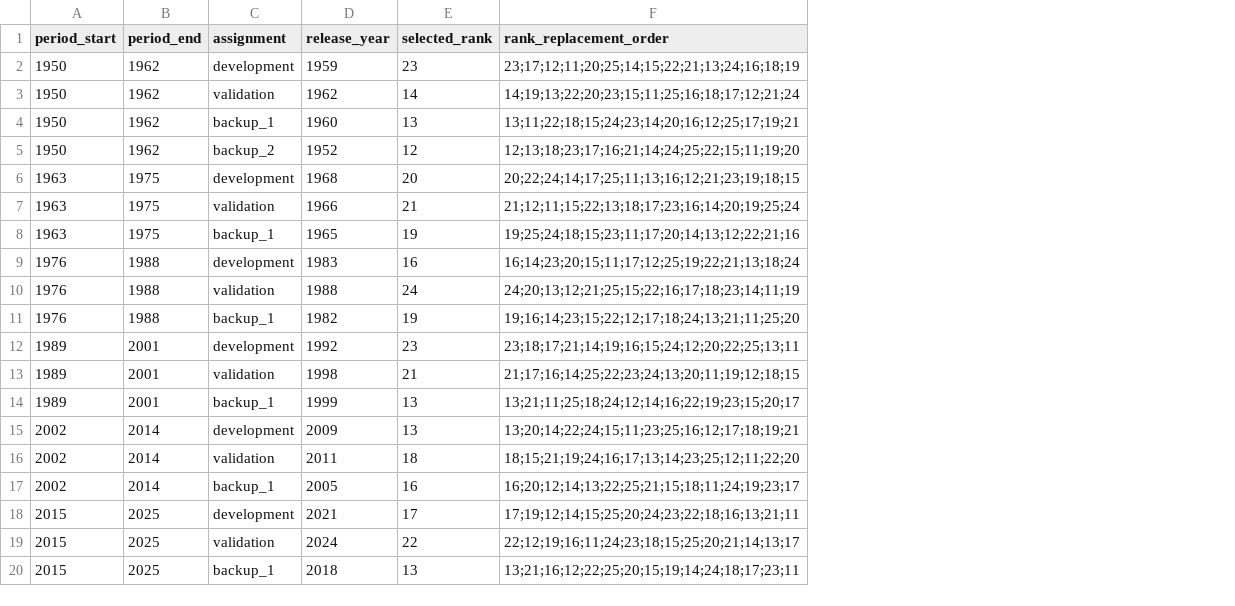
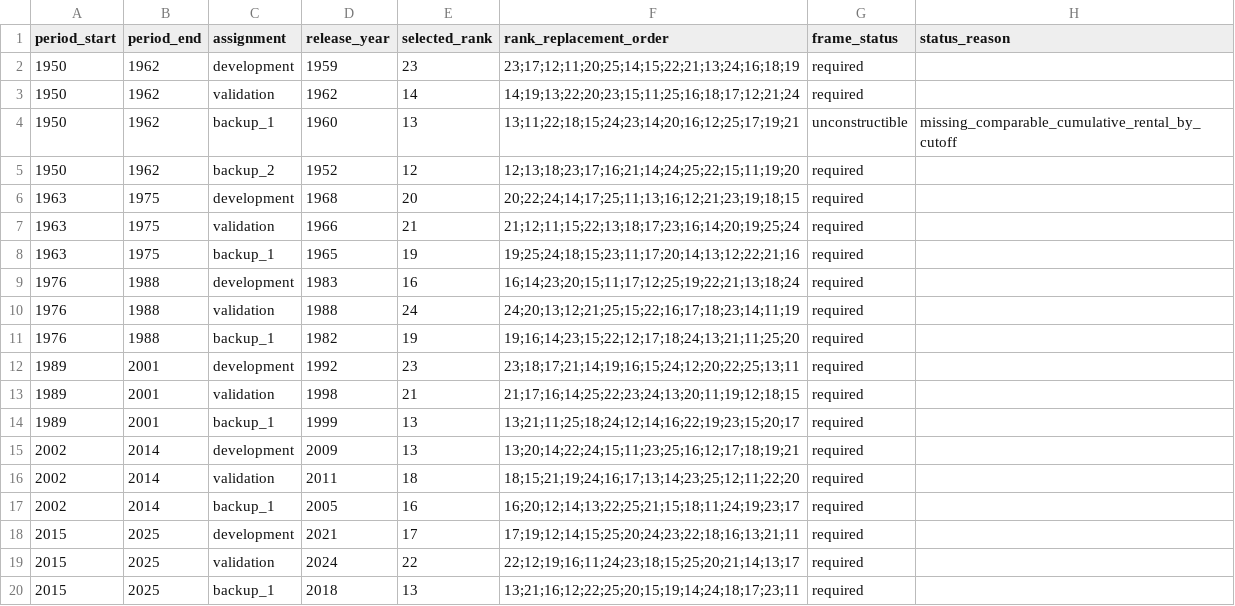
Before and after one commit to billewood/popular-film-values-study, a CSV file: data/pilot_slots.csv, drawn as a sheet; the diff names each change by its address in the sheet, - before the commit and + after, or states it on an @@ line.

```diff
--- a/data/pilot_slots.csv
+++ b/data/pilot_slots.csv
+column G (frame_status), rows 2-20: required | required | unconstructible | required | required | required | required | required | required | required | required | required | required | required | required | required | required | required | required
+column H (status_reason), row 4: missing_comparable_cumulative_rental_by_cutoff
```
Also changed, not shown: 19 other files.
